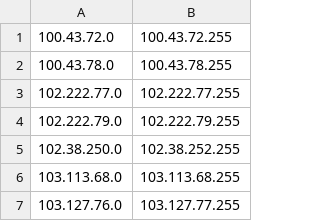
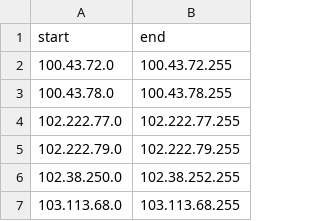
Before and after one commit to LM-Codespace/multi-port-scanner, a CSV file: host_ranges.csv, drawn as a sheet; only a part is shown; the shorter side is filled out with more unchanged rows.

Commit message:
Update host_ranges.csv

```diff
--- a/host_ranges.csv
+++ b/host_ranges.csv
@@ -1 +1,2 @@
+start,end
 100.43.72.0,100.43.72.255
```
